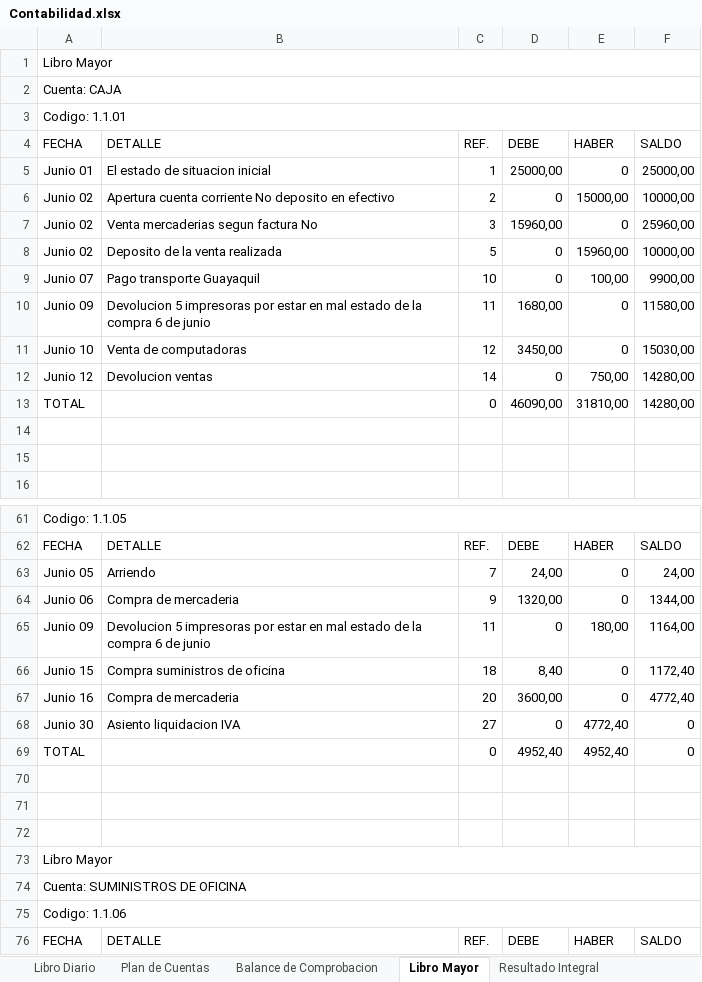
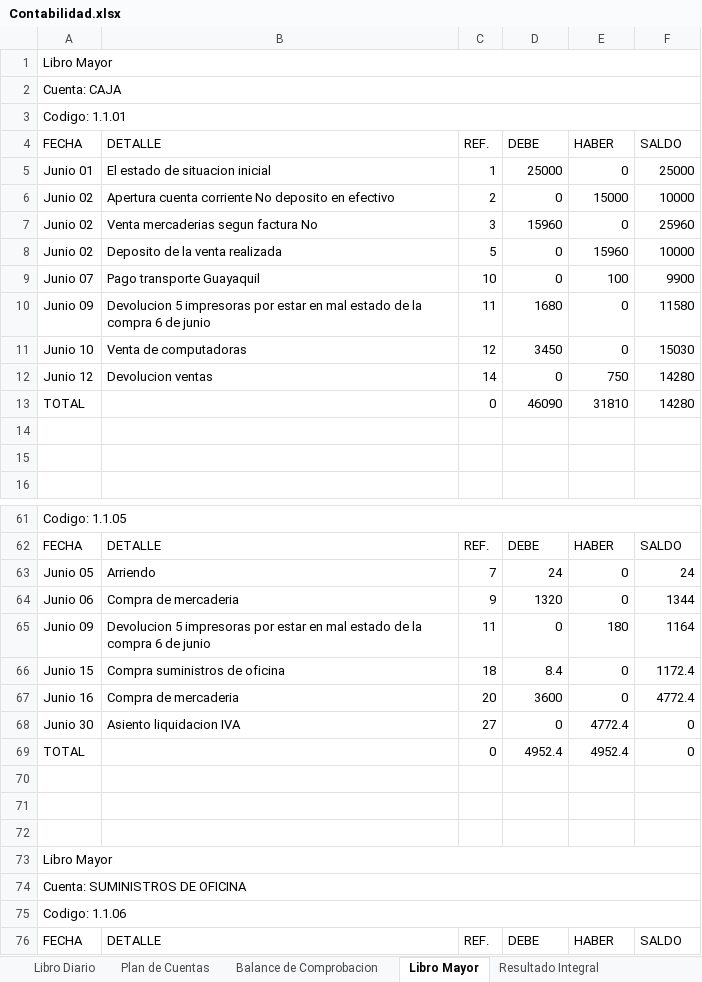
Before and after one commit to JamesJose7/Programa-Contable, an Excel workbook: Excel/Contabilidad.xlsx, sheet Libro Mayor, drawn as a sheet; only a part is shown, gaps mark what is left out; values as stored, in another font and other column widths than the file's, no cell formats; the diff covers the shown part only; the diff names each change by its address in the sheet, - before the commit and + after, or states it on an @@ line.

```diff
--- a/Excel/Contabilidad.xlsx (sheet Libro Mayor)
+++ b/Excel/Contabilidad.xlsx (sheet Libro Mayor)
-D5 (DEBE): 25000,00
+D5 (DEBE): 25000
-F5 (SALDO): 25000,00
+F5 (SALDO): 25000
-E6 (HABER): 15000,00
+E6 (HABER): 15000
-F6 (SALDO): 10000,00
+F6 (SALDO): 10000
-D7 (DEBE): 15960,00
+D7 (DEBE): 15960
-F7 (SALDO): 25960,00
+F7 (SALDO): 25960
-E8 (HABER): 15960,00
+E8 (HABER): 15960
-F8 (SALDO): 10000,00
+F8 (SALDO): 10000
-E9 (HABER): 100,00
+E9 (HABER): 100
-F9 (SALDO): 9900,00
+F9 (SALDO): 9900
-D10 (DEBE): 1680,00
+D10 (DEBE): 1680
-F10 (SALDO): 11580,00
+F10 (SALDO): 11580
-D11 (DEBE): 3450,00
+D11 (DEBE): 3450
-F11 (SALDO): 15030,00
+F11 (SALDO): 15030
-E12 (HABER): 750,00
+E12 (HABER): 750
-F12:F13 (SALDO): 14280,00
+F12:F13 (SALDO): 14280
-D13 (DEBE): 46090,00
+D13 (DEBE): 46090
-E13 (HABER): 31810,00
+E13 (HABER): 31810
-D63 (DEBE): 24,00
+D63 (DEBE): 24
-F63 (SALDO): 24,00
+F63 (SALDO): 24
-D64 (DEBE): 1320,00
+D64 (DEBE): 1320
-F64 (SALDO): 1344,00
+F64 (SALDO): 1344
-E65 (HABER): 180,00
+E65 (HABER): 180
-F65 (SALDO): 1164,00
+F65 (SALDO): 1164
-D66 (DEBE): 8,40
+D66 (DEBE): 8.4
-F66 (SALDO): 1172,40
+F66 (SALDO): 1172.4
-D67 (DEBE): 3600,00
+D67 (DEBE): 3600
-F67 (SALDO): 4772,40
+F67 (SALDO): 4772.4
-E68 (HABER): 4772,40
+E68 (HABER): 4772.4
-D69 (DEBE): 4952,40
+D69 (DEBE): 4952.4
-E69 (HABER): 4952,40
+E69 (HABER): 4952.4
```
Also changed, not shown: 248 edited cells elsewhere in this sheet, sheet Balance de Comprobacion, sheet Estado de Situacion Financiera, cell formats, charts or pictures, 1 other file.
